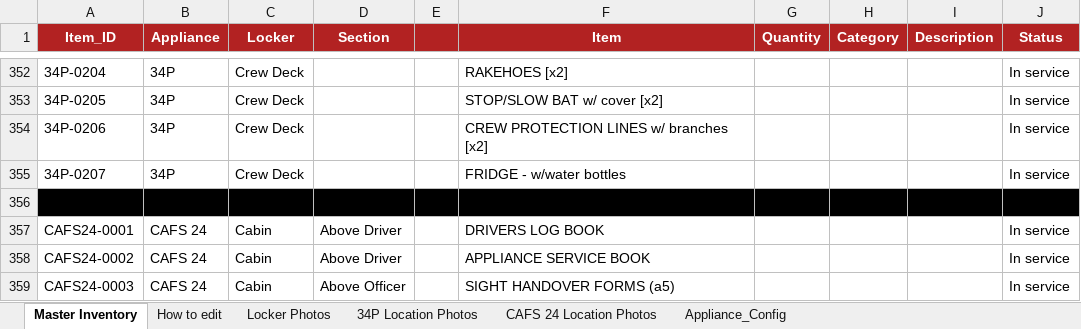
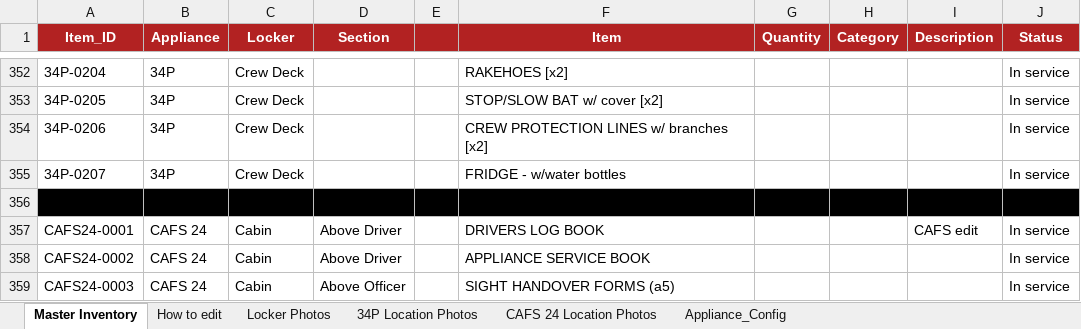
Before and after one commit to jamesnavaratne/Blackwood-CFS, an Excel workbook: Blackwood_CFS_Master_Inventory.xlsx, sheet Master Inventory, drawn as a sheet; only a part is shown, gaps mark what is left out; values as stored, in another font and other column widths than the file's, no borders; the diff names each change by its address in the sheet, - before the commit and + after, or states it on an @@ line.

```diff
--- a/Blackwood_CFS_Master_Inventory.xlsx (sheet Master Inventory)
+++ b/Blackwood_CFS_Master_Inventory.xlsx (sheet Master Inventory)
-I357 (Description): (empty)
+I357 (Description): CAFS edit
```
Also changed, not shown: 5 other files.
